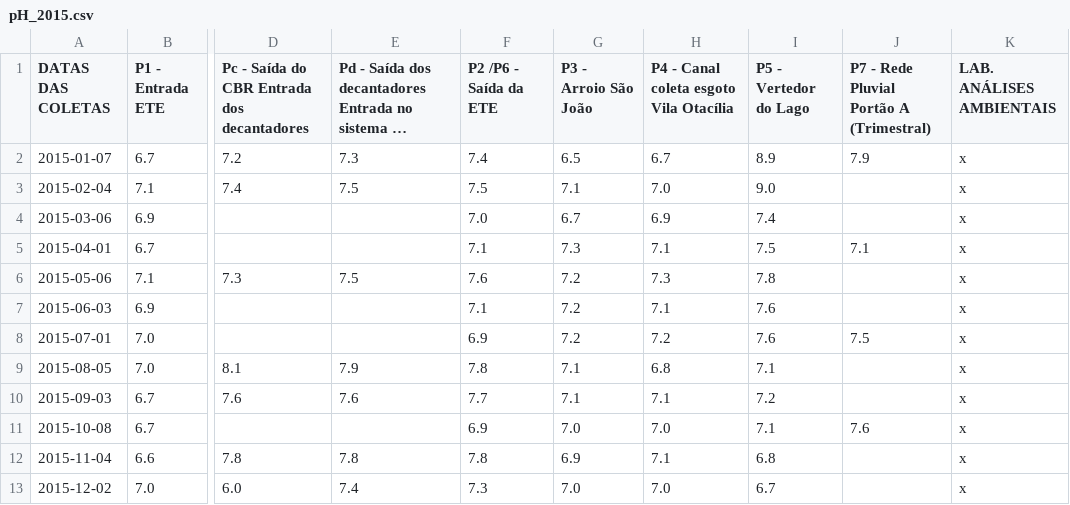
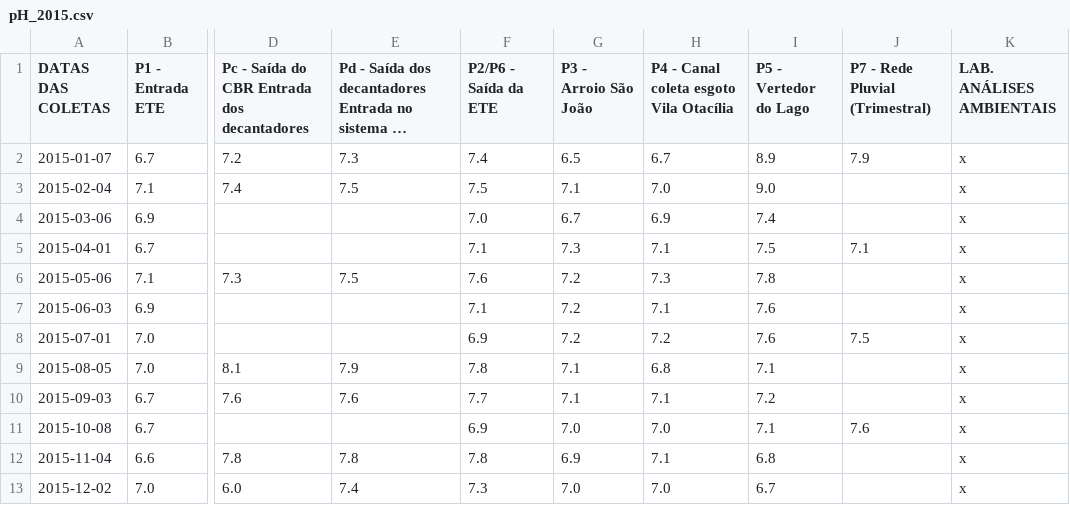
Before and after one commit to vcwild/wtp-datasets, a CSV file: Dataset/pH_2015.csv, drawn as a sheet; only a part is shown, gaps mark what is left out; long unchanged cells end in …; the diff names each change by its address in the sheet, - before the commit and + after, or states it on an @@ line.

```diff
--- a/Dataset/pH_2015.csv
+++ b/Dataset/pH_2015.csv
-F1: P2 /P6 - Saída da ETE
+F1: P2/P6 - Saída da ETE
-J1: P7 - Rede Pluvial Portão A (Trimestral)
+J1: P7 - Rede Pluvial (Trimestral)
```
Also changed, not shown: Dataset/pH_2016.csv, Dataset/pH_2017.csv, 43 other files.
